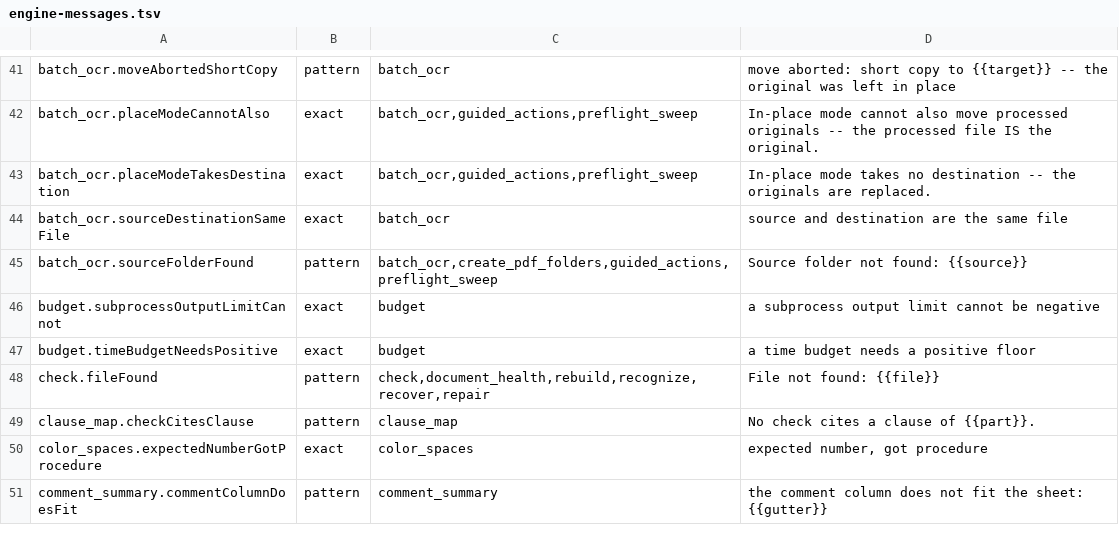
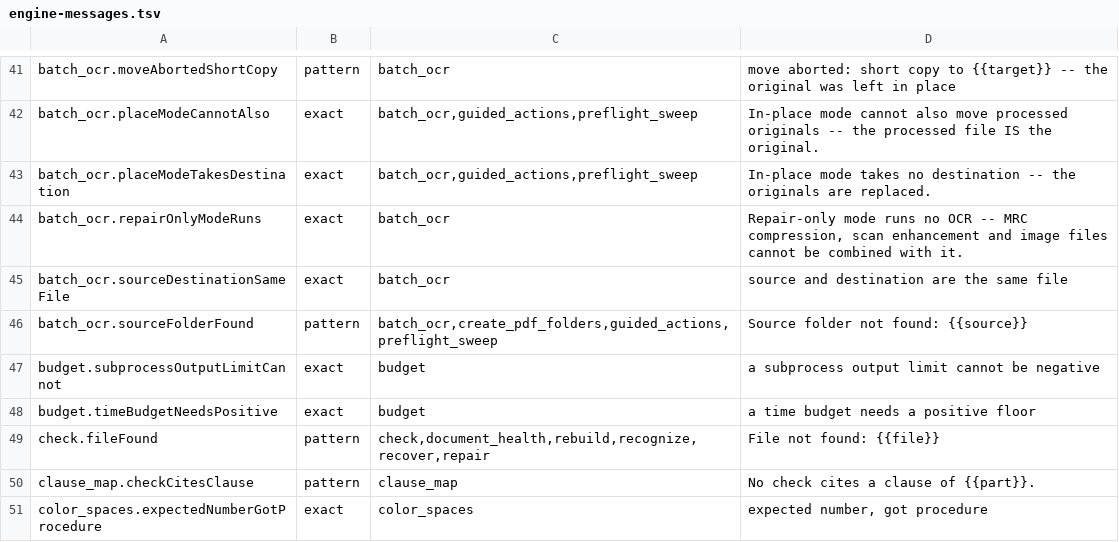
Before and after one commit to jasonulbright/Spectra-PDF, a TSV file: src/renderer/locales/engine-messages.tsv, drawn as a sheet; only a part is shown, gaps mark what is left out; the shorter side is filled out with more unchanged rows.

```diff
--- a/src/renderer/locales/engine-messages.tsv
+++ b/src/renderer/locales/engine-messages.tsv
@@ -43,2 +43,3 @@ batch_ocr.placeModeCannotAlso	exact	batch_ocr,guided_actions,preflight_sweep	In-
 batch_ocr.placeModeTakesDestination	exact	batch_ocr,guided_actions,preflight_sweep	In-place mode takes no destination -- the originals are replaced.
+batch_ocr.repairOnlyModeRuns	exact	batch_ocr	Repair-only mode runs no OCR -- MRC compression, scan enhancement and image files cannot be combined with it.
 batch_ocr.sourceDestinationSameFile	exact	batch_ocr	source and destination are the same file
```
Also changed, not shown: src/engine/PAYLOAD-MANIFEST.tsv, 48 other files.
